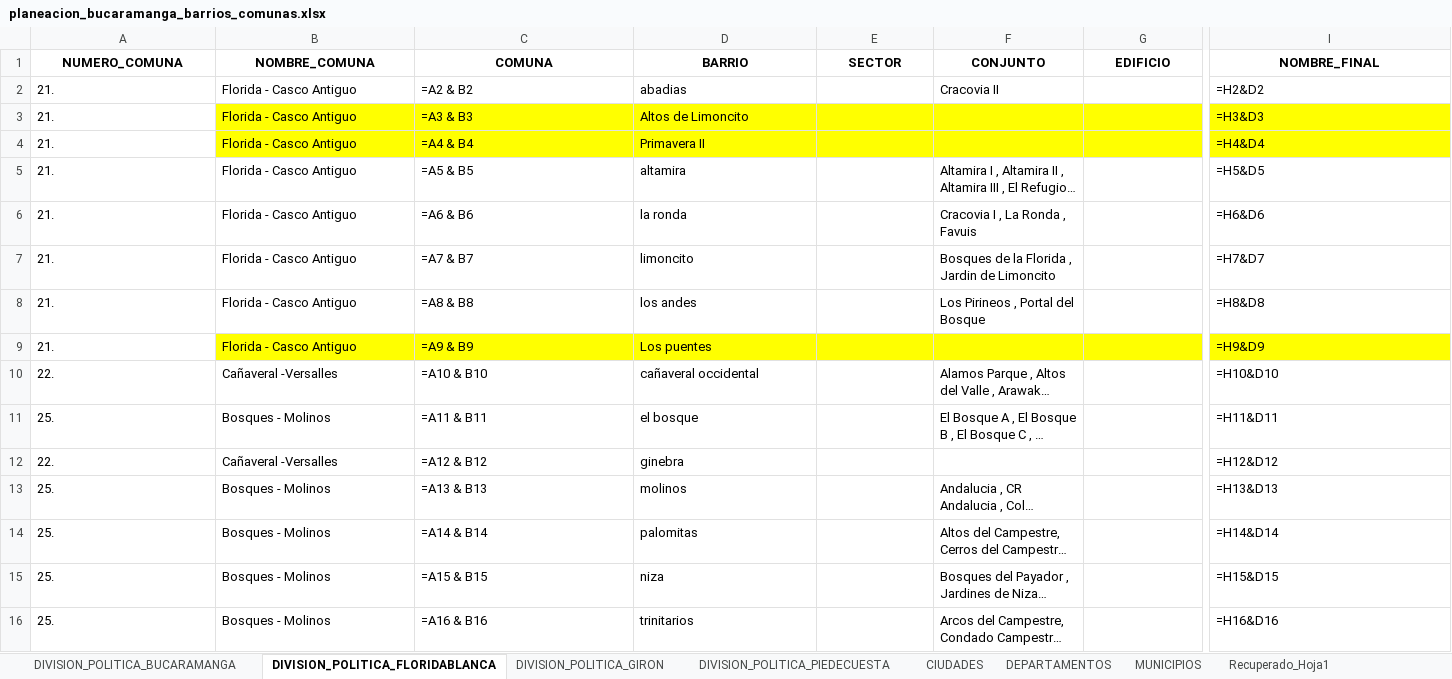
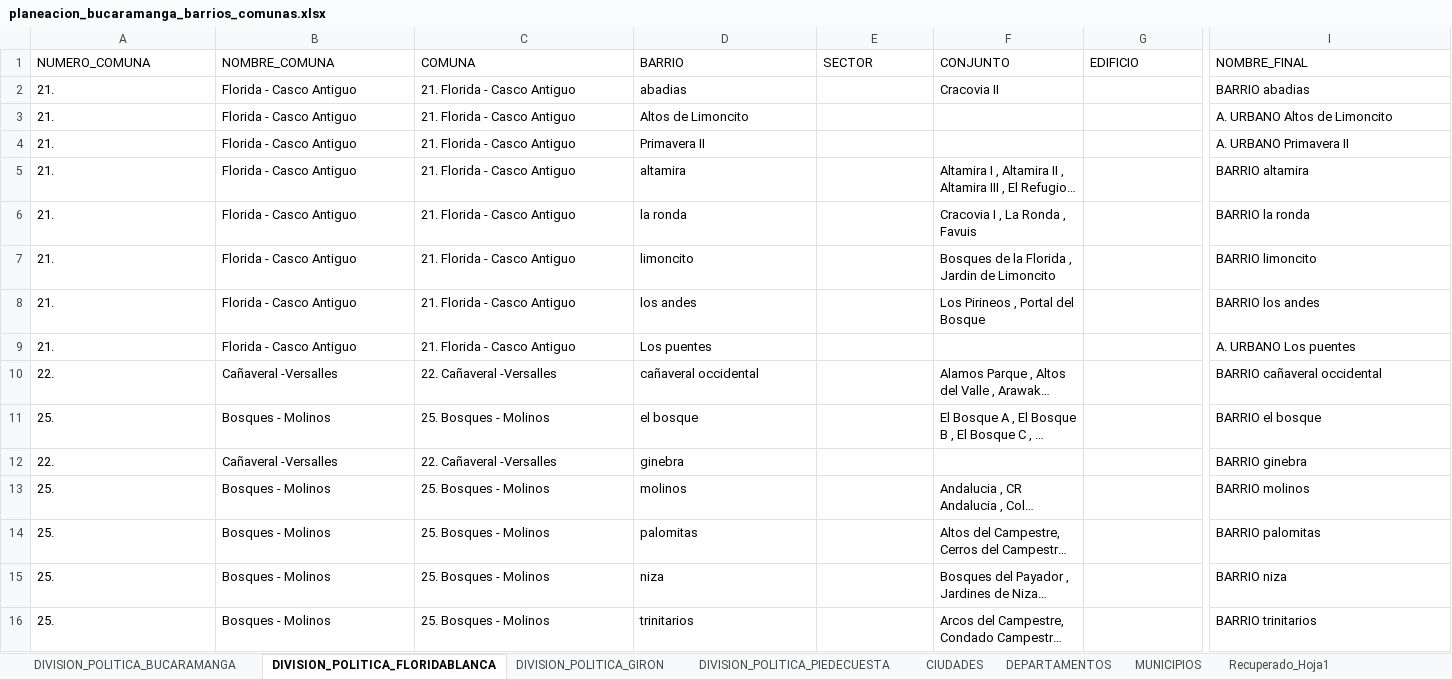
Before and after one commit to Oficina-TIC-BGA/OTICFinder, an Excel workbook: data/docs/planeacion_bucaramanga_barrios_comunas.xlsx, sheet DIVISION_POLITICA_FLORIDABLANCA, drawn as a sheet; only a part is shown, gaps mark what is left out; long unchanged cells end in …; values as stored, in another font and other column widths than the file's, no borders; formulas are shown in place of their values; the diff covers the shown part only; the diff names each change by its address in the sheet, - before the commit and + after, or states it on an @@ line.

Commit message:
Add files via upload

```diff
--- a/data/docs/planeacion_bucaramanga_barrios_comunas.xlsx (sheet DIVISION_POLITICA_FLORIDABLANCA)
+++ b/data/docs/planeacion_bucaramanga_barrios_comunas.xlsx (sheet DIVISION_POLITICA_FLORIDABLANCA)
@@ A1:I1 bold: on → off, alignment: center → left @@
-C2 (COMUNA): =A2 & B2
+C2 (COMUNA): 21. Florida - Casco Antiguo
-I2 (NOMBRE_FINAL): =H2&D2
+I2 (NOMBRE_FINAL): BARRIO abadias
-B3:I4 fill: #FFFF00
+B3:I4 fill: none
-C3 (COMUNA): =A3 & B3
+C3 (COMUNA): 21. Florida - Casco Antiguo
-I3 (NOMBRE_FINAL): =H3&D3
+I3 (NOMBRE_FINAL): A. URBANO Altos de Limoncito
-C4 (COMUNA): =A4 & B4
+C4 (COMUNA): 21. Florida - Casco Antiguo
-I4 (NOMBRE_FINAL): =H4&D4
+I4 (NOMBRE_FINAL): A. URBANO Primavera II
-C5 (COMUNA): =A5 & B5
+C5 (COMUNA): 21. Florida - Casco Antiguo
-I5 (NOMBRE_FINAL): =H5&D5
+I5 (NOMBRE_FINAL): BARRIO altamira
-C6 (COMUNA): =A6 & B6
+C6 (COMUNA): 21. Florida - Casco Antiguo
-I6 (NOMBRE_FINAL): =H6&D6
+I6 (NOMBRE_FINAL): BARRIO la ronda
-C7 (COMUNA): =A7 & B7
+C7 (COMUNA): 21. Florida - Casco Antiguo
-I7 (NOMBRE_FINAL): =H7&D7
+I7 (NOMBRE_FINAL): BARRIO limoncito
-C8 (COMUNA): =A8 & B8
+C8 (COMUNA): 21. Florida - Casco Antiguo
-I8 (NOMBRE_FINAL): =H8&D8
+I8 (NOMBRE_FINAL): BARRIO los andes
-B9:I9 fill: #FFFF00
+B9:I9 fill: none
-C9 (COMUNA): =A9 & B9
+C9 (COMUNA): 21. Florida - Casco Antiguo
-I9 (NOMBRE_FINAL): =H9&D9
+I9 (NOMBRE_FINAL): A. URBANO Los puentes
-C10 (COMUNA): =A10 & B10
+C10 (COMUNA): 22. Cañaveral -Versalles
-I10 (NOMBRE_FINAL): =H10&D10
+I10 (NOMBRE_FINAL): BARRIO cañaveral occidental
-C11 (COMUNA): =A11 & B11
+C11 (COMUNA): 25. Bosques - Molinos
-I11 (NOMBRE_FINAL): =H11&D11
+I11 (NOMBRE_FINAL): BARRIO el bosque
-C12 (COMUNA): =A12 & B12
+C12 (COMUNA): 22. Cañaveral -Versalles
-I12 (NOMBRE_FINAL): =H12&D12
+I12 (NOMBRE_FINAL): BARRIO ginebra
-C13 (COMUNA): =A13 & B13
+C13 (COMUNA): 25. Bosques - Molinos
-I13 (NOMBRE_FINAL): =H13&D13
+I13 (NOMBRE_FINAL): BARRIO molinos
-C14 (COMUNA): =A14 & B14
+C14 (COMUNA): 25. Bosques - Molinos
-I14 (NOMBRE_FINAL): =H14&D14
+I14 (NOMBRE_FINAL): BARRIO palomitas
-C15 (COMUNA): =A15 & B15
+C15 (COMUNA): 25. Bosques - Molinos
-I15 (NOMBRE_FINAL): =H15&D15
+I15 (NOMBRE_FINAL): BARRIO niza
-C16 (COMUNA): =A16 & B16
+C16 (COMUNA): 25. Bosques - Molinos
-I16 (NOMBRE_FINAL): =H16&D16
+I16 (NOMBRE_FINAL): BARRIO trinitarios
```
Also changed, not shown: 130 edited cells and cell formats elsewhere in this sheet.
